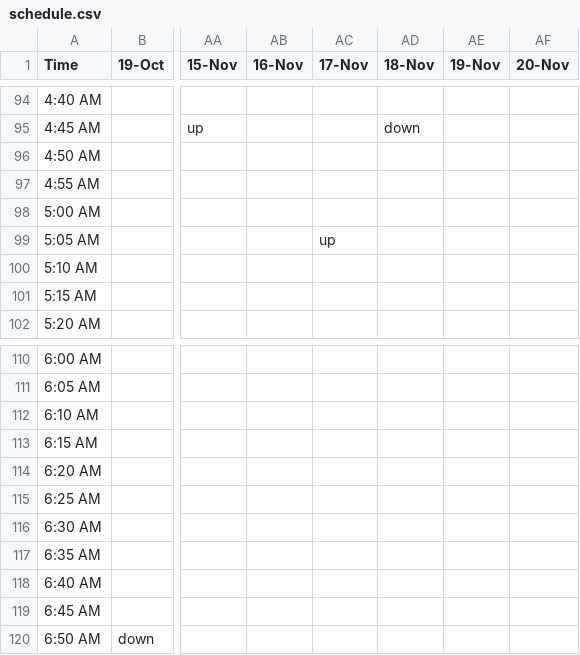
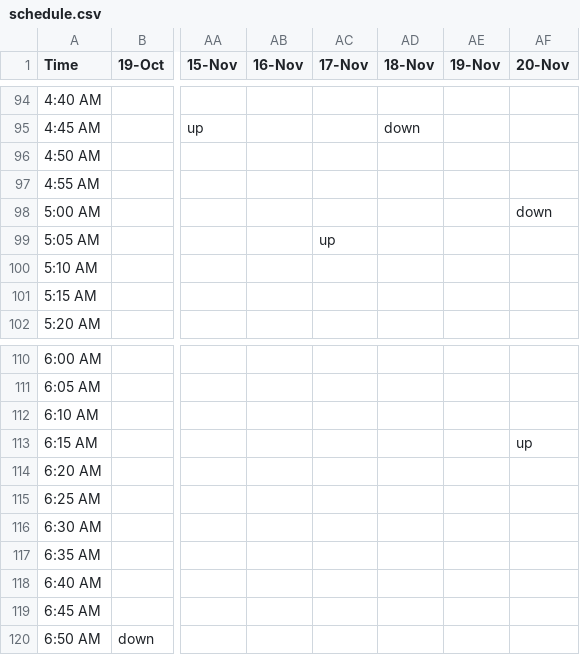
Before and after one commit to alevi813/sleep-tracker, a CSV file: data/schedule.csv, drawn as a sheet; only a part is shown, gaps mark what is left out; the diff names each change by its address in the sheet, - before the commit and + after, or states it on an @@ line.

Commit message:
Update sleep schedule (20-Nov)

```diff
--- a/data/schedule.csv
+++ b/data/schedule.csv
-AF98 (20-Nov): (empty)
+AF98 (20-Nov): down
-AF113 (20-Nov): (empty)
+AF113 (20-Nov): up
```
